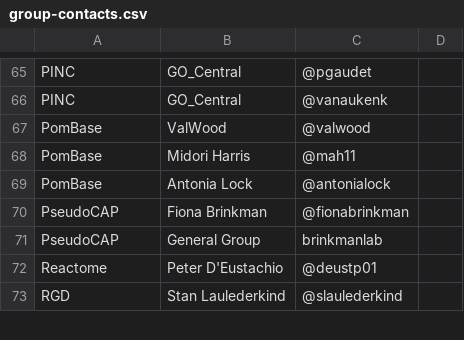
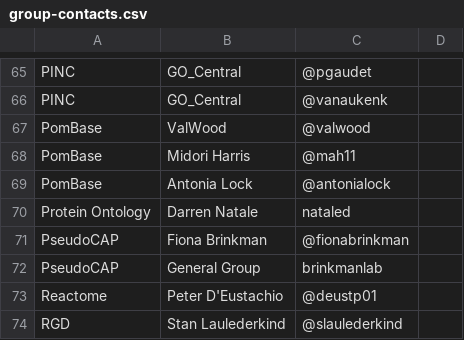
Before and after one commit to geneontology/go-site, a CSV file: metadata/group-contacts.csv, drawn as a sheet; only a part is shown, gaps mark what is left out; the diff names each change by its address in the sheet, - before the commit and + after, or states it on an @@ line.

Commit message:
Added nataled

```diff
--- a/metadata/group-contacts.csv
+++ b/metadata/group-contacts.csv
+row 70: Protein Ontology | Darren Natale | nataled
```
